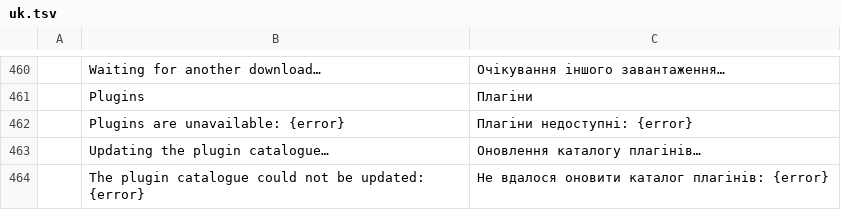
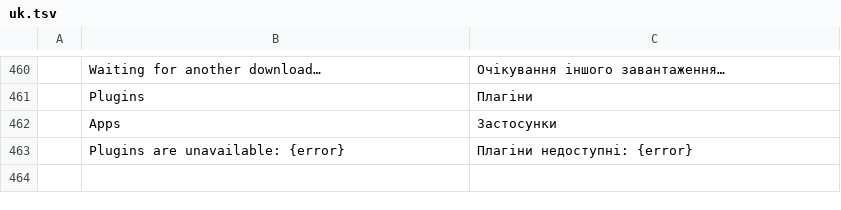
Before and after one commit to arnav-hiwarkar/craft-launcher-plugin-beta, a TSV file: crates/ui-egui/src/i18n/uk.tsv, drawn as a sheet; only a part is shown, gaps mark what is left out; removed rows and columns are numbered as before the commit, all else as after; the diff names each change by its address in the sheet, - before the commit and + after, or states it on an @@ line.

```diff
--- a/crates/ui-egui/src/i18n/uk.tsv
+++ b/crates/ui-egui/src/i18n/uk.tsv
+row 462:  | Apps | Застосунки
-row 463:  | Updating the plugin catalogue… | Оновлення каталогу плагінів…
-row 464:  | The plugin catalogue could not be updated: {error} | Не вдалося оновити каталог плагінів: {error}
```
Also changed, not shown: crates/ui-egui/src/i18n/de.tsv, crates/ui-egui/src/i18n/fr.tsv, 16 other files.
